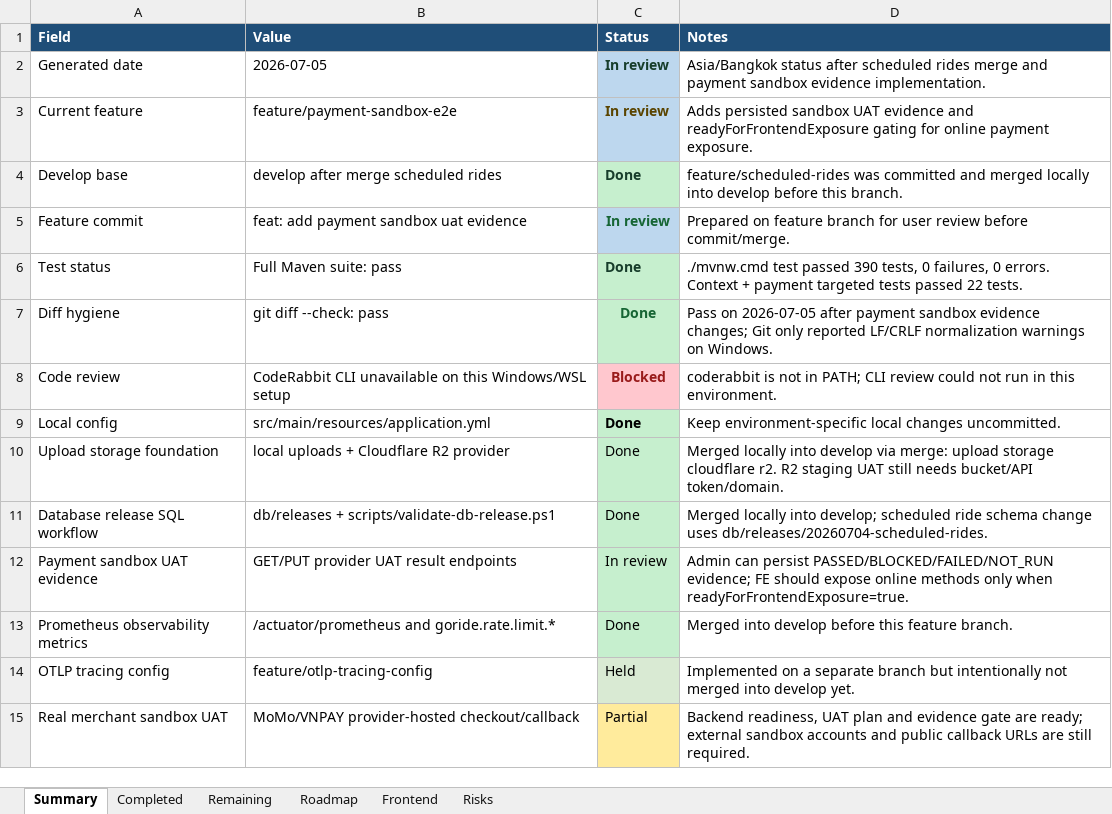
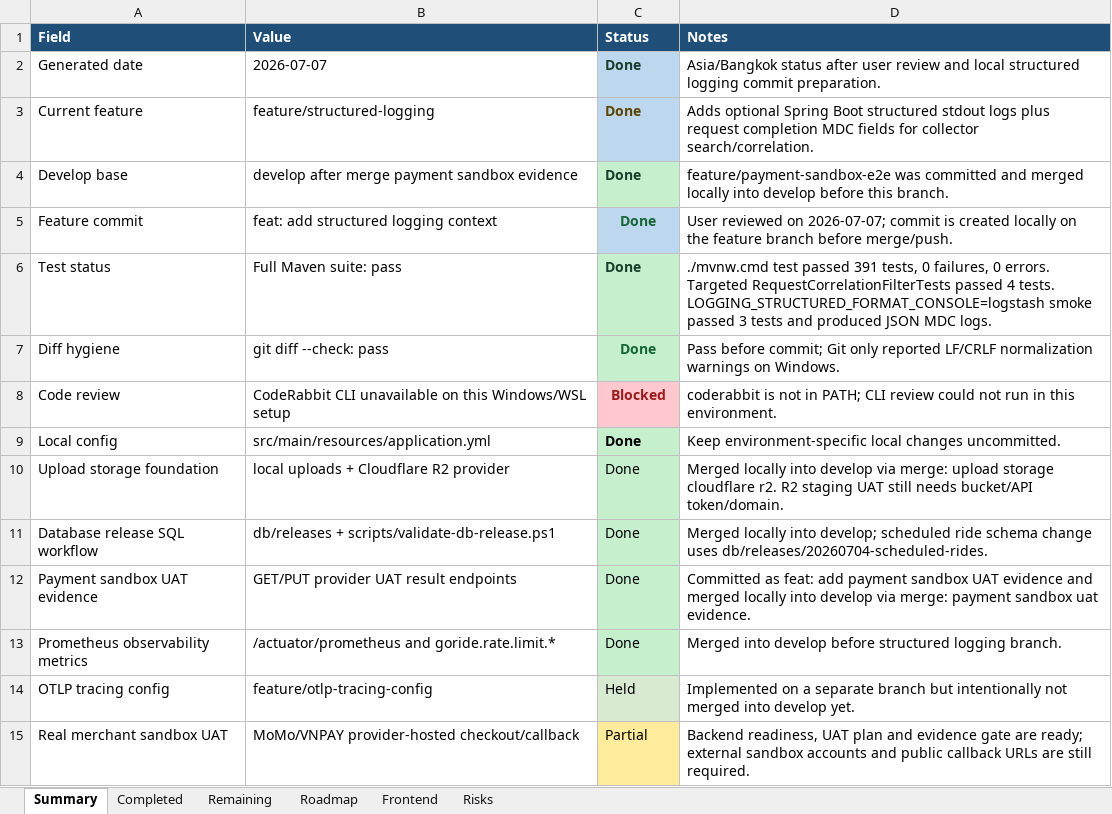
Before and after one commit to Luctran12/goride, an Excel workbook: docs/pland.xlsx, sheet Summary, drawn as a sheet; only a part is shown; values as stored, in another font and other column widths than the file's, no borders; table styles not drawn; the diff names each change by its address in the sheet, - before the commit and + after, or states it on an @@ line.

Commit message:
feat: add structured logging context

```diff
--- a/docs/pland.xlsx (sheet Summary)
+++ b/docs/pland.xlsx (sheet Summary)
-B2 (Value): 2026-07-05
+B2 (Value): 2026-07-07
-C2:C3 (Status): In review
+C2:C3 (Status): Done
-D2 (Notes): …status after scheduled rides merge and payment sandbox evidence implementation.
+D2 (Notes): …status after user review and local structured logging commit preparation.
-B3 (Value): feature/payment-sandbox-e2e
+B3 (Value): feature/structured-logging
-D3 (Notes): Adds persisted sandbox UAT evidence and readyForFrontendExposure gating for online payment exposure.
+D3 (Notes): Adds optional Spring Boot structured stdout logs plus request completion MDC fields for collector search/correlation.
-B4 (Value): develop after merge scheduled rides
+B4 (Value): develop after merge payment sandbox evidence
-D4 (Notes): feature/scheduled-rides was committed…
+D4 (Notes): feature/payment-sandbox-e2e was committed…
-B5 (Value): feat: add payment sandbox uat evidence
+B5 (Value): feat: add structured logging context
-C5 (Status): In review
+C5 (Status): Done
-D5 (Notes): Prepared on feature branch for user review before commit/merge.
+D5 (Notes): User reviewed on 2026-07-07; commit is created locally on the feature branch before merge/push.
-D6 (Notes): …test passed 390 tests, 0 failures, 0 errors. Context + payment targeted tests passed 22 tests.
+D6 (Notes): …test passed 391 tests, 0 failures, 0 errors. Targeted RequestCorrelationFilterTests passed 4 tests. LOGGING_STRUCTURED_FORMAT_CONSOLE=logstash smoke passed 3 tests and produced JSON MDC logs.
-D7 (Notes): Pass on 2026-07-05 after payment sandbox evidence changes; Git only…
+D7 (Notes): Pass before commit; Git only…
-C12 (Status): In review
+C12 (Status): Done
-D12 (Notes): Admin can persist PASSED/BLOCKED/FAILED/NOT_RUN evidence; FE should expose online methods only when readyForFrontendExposure=true.
+D12 (Notes): Committed as feat: add payment sandbox UAT evidence and merged locally into develop via merge: payment sandbox uat evidence.
-D13 (Notes): …develop before this feature branch.
+D13 (Notes): …develop before structured logging branch.
```
Also changed, not shown: sheet Completed, sheet Risks, sheet Roadmap, sheet Frontend, sheet Remaining, 6 other files.
